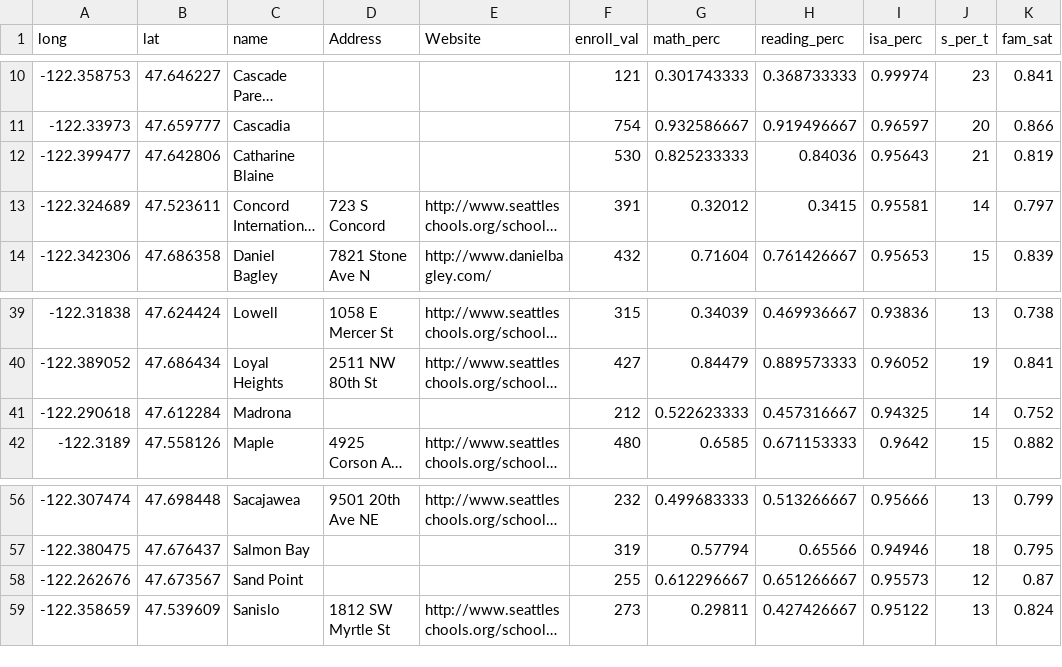
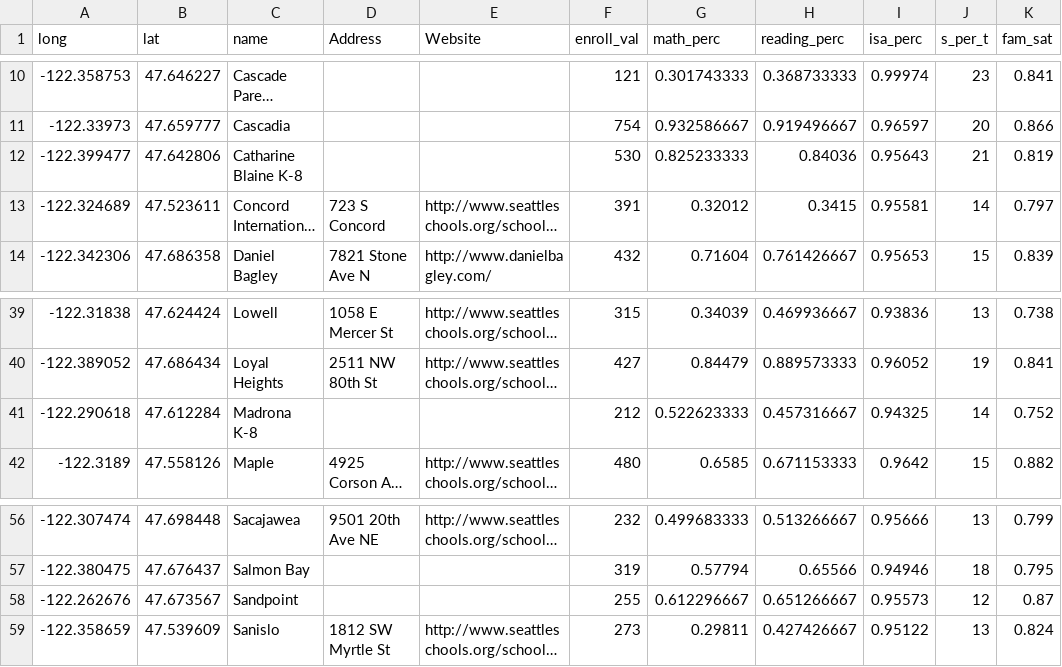
Before and after one commit to uwescience/DSSG2017-Equity, a CSV file: data/seattle_ps_elem.csv, drawn as a sheet; only a part is shown, gaps mark what is left out; long unchanged cells end in …; the diff names each change by its address in the sheet, - before the commit and + after, or states it on an @@ line.

```diff
--- a/data/seattle_ps_elem.csv
+++ b/data/seattle_ps_elem.csv
-C12 (name): Catharine Blaine
+C12 (name): Catharine Blaine K-8
-C41 (name): Madrona
+C41 (name): Madrona K-8
-C58 (name): Sand Point
+C58 (name): Sandpoint
```
Also changed, not shown: data/fields_trial.csv, 1 other file.
